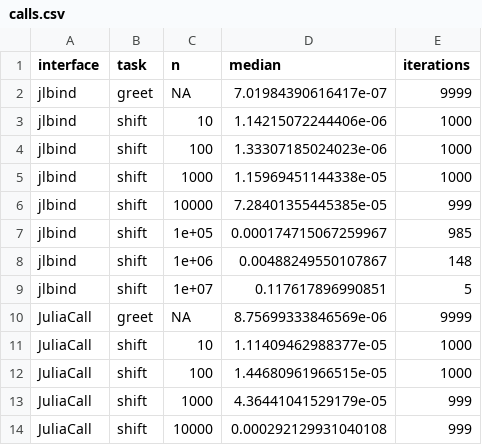
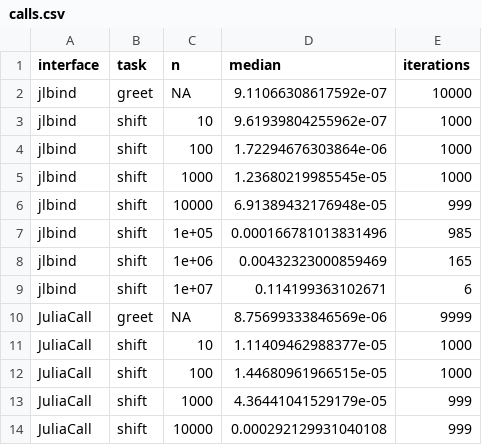
Before and after one commit to BjarkeHautop/jlbind, a CSV file: vignettes/articles/performance/calls.csv, drawn as a sheet; only a part is shown.

```diff
--- a/vignettes/articles/performance/calls.csv
+++ b/vignettes/articles/performance/calls.csv
@@ -1,10 +1,10 @@
 "interface","task","n","median","iterations"
-"jlbind","greet",NA,7.01984390616417e-07,9999
-"jlbind","shift",10,1.14215072244406e-06,1000
-"jlbind","shift",100,1.33307185024023e-06,1000
-"jlbind","shift",1000,1.15969451144338e-05,1000
-"jlbind","shift",10000,7.28401355445385e-05,999
-"jlbind","shift",1e+05,0.000174715067259967,985
-"jlbind","shift",1e+06,0.00488249550107867,148
-"jlbind","shift",1e+07,0.117617896990851,5
+"jlbind","greet",NA,9.11066308617592e-07,10000
+"jlbind","shift",10,9.61939804255962e-07,1000
+"jlbind","shift",100,1.72294676303864e-06,1000
+"jlbind","shift",1000,1.23680219985545e-05,1000
+"jlbind","shift",10000,6.91389432176948e-05,999
+"jlbind","shift",1e+05,0.000166781013831496,985
+"jlbind","shift",1e+06,0.00432323000859469,165
+"jlbind","shift",1e+07,0.114199363102671,6
 "JuliaCall","greet",NA,8.75699333846569e-06,9999
```
Also changed, not shown: vignettes/articles/performance/startup.csv, 41 other files.
